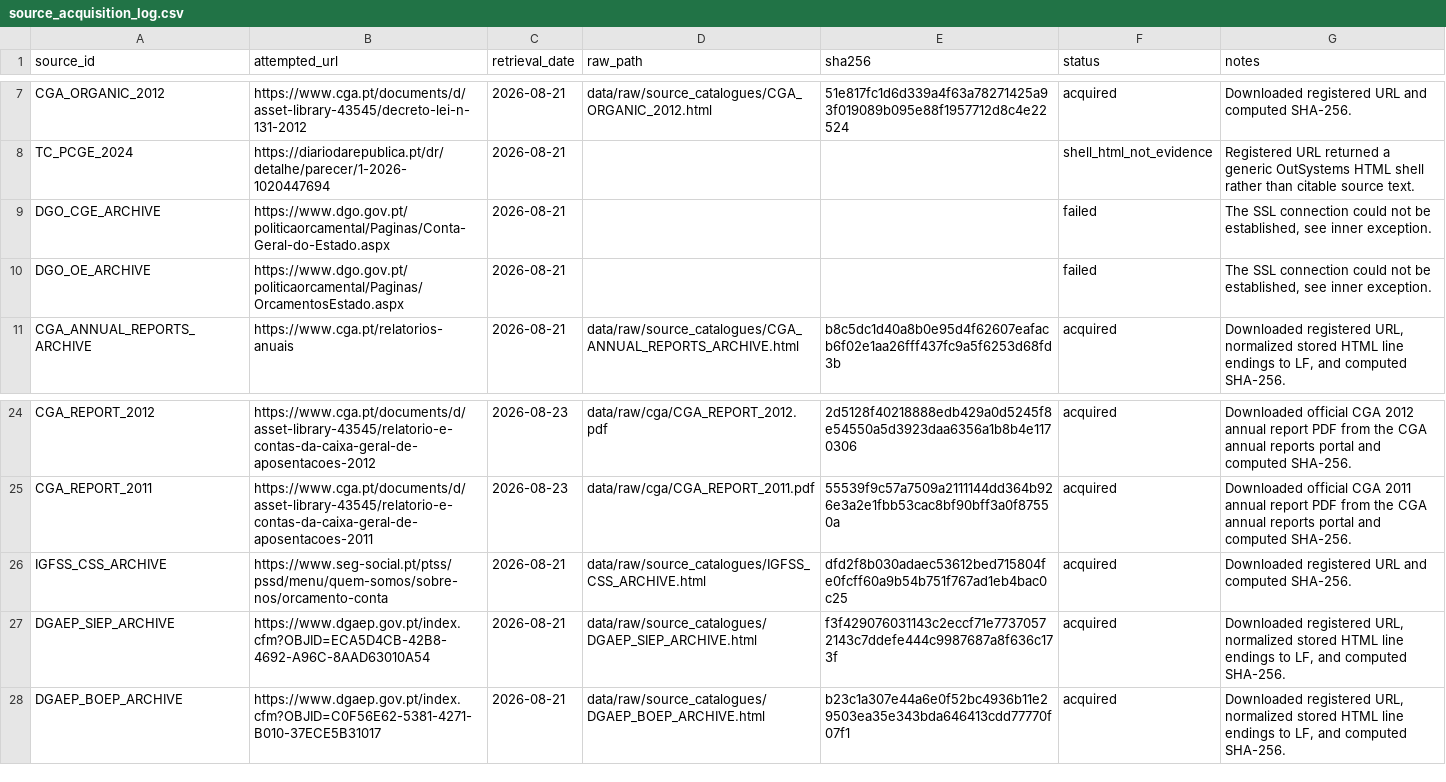
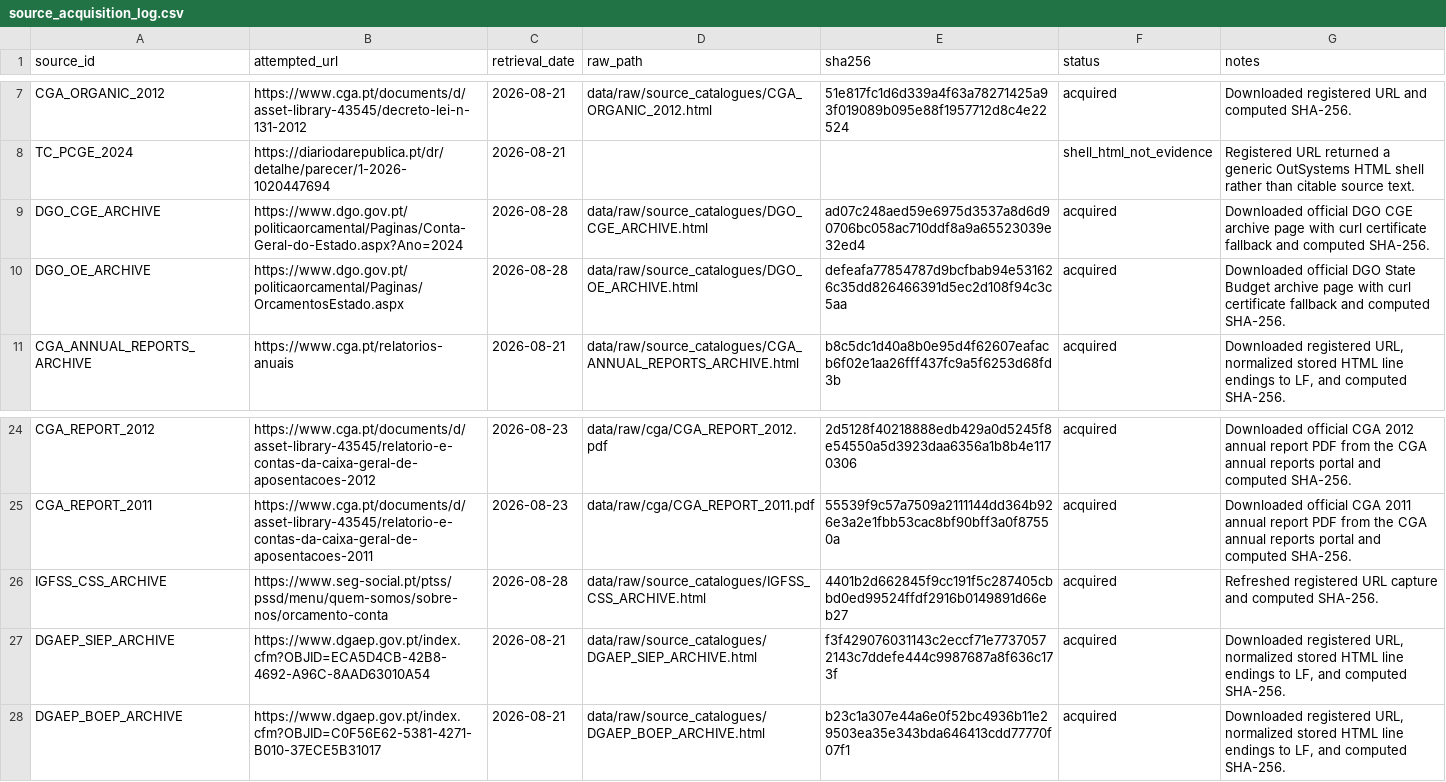
Before and after one commit to DiogoRibeiro7/portugal-public-pension-financing, a CSV file: evidence/source_acquisition_log.csv, drawn as a sheet; only a part is shown, gaps mark what is left out.

Commit message:
Acquire public account catalogues

```diff
--- a/evidence/source_acquisition_log.csv
+++ b/evidence/source_acquisition_log.csv
@@ -8,4 +8,4 @@
 "TC_PCGE_2024","https://diariodarepublica.pt/dr/detalhe/parecer/1-2026-1020447694","2026-08-21","","","shell_html_not_evidence","Registered URL returned a generic OutSystems HTML shell rather than citable source text."
-"DGO_CGE_ARCHIVE","https://www.dgo.gov.pt/politicaorcamental/Paginas/Conta-Geral-do-Estado.aspx","2026-08-21","","","failed","The SSL connection could not be established, see inner exception."
-"DGO_OE_ARCHIVE","https://www.dgo.gov.pt/politicaorcamental/Paginas/OrcamentosEstado.aspx","2026-08-21","","","failed","The SSL connection could not be established, see inner exception."
+"DGO_CGE_ARCHIVE","https://www.dgo.gov.pt/politicaorcamental/Paginas/Conta-Geral-do-Estado.aspx?Ano=2024","2026-08-28","data/raw/source_catalogues/DGO_CGE_ARCHIVE.html","ad07c248aed59e6975d3537a8d6d90706bc058ac710ddf8a9a65523039e32ed4","acquired","Downloaded official DGO CGE archive page with curl certificate fallback and computed SHA-256."
+"DGO_OE_ARCHIVE","https://www.dgo.gov.pt/politicaorcamental/Paginas/OrcamentosEstado.aspx","2026-08-28","data/raw/source_catalogues/DGO_OE_ARCHIVE.html","defeafa77854787d9bcfbab94e531626c35dd826466391d5ec2d108f94c3c5aa","acquired","Downloaded official DGO State Budget archive page with curl certificate fallback and computed SHA-256."
 "CGA_ANNUAL_REPORTS_ARCHIVE","https://www.cga.pt/relatorios-anuais","2026-08-21","data/raw/source_catalogues/CGA_ANNUAL_REPORTS_ARCHIVE.html","b8c5dc1d40a8b0e95d4f62607eafacb6f02e1aa26fff437fc9a5f6253d68fd3b","acquired","Downloaded registered URL, normalized stored HTML line endings to LF, and computed SHA-256."
@@ -25,3 +25,3 @@
 "CGA_REPORT_2011","https://www.cga.pt/documents/d/asset-library-43545/relatorio-e-contas-da-caixa-geral-de-aposentacoes-2011","2026-08-23","data/raw/cga/CGA_REPORT_2011.pdf","55539f9c57a7509a2111144dd364b926e3a2e1fbb53cac8bf90bff3a0f87550a","acquired","Downloaded official CGA 2011 annual report PDF from the CGA annual reports portal and computed SHA-256."
-"IGFSS_CSS_ARCHIVE","https://www.seg-social.pt/ptss/pssd/menu/quem-somos/sobre-nos/orcamento-conta","2026-08-21","data/raw/source_catalogues/IGFSS_CSS_ARCHIVE.html","dfd2f8b030adaec53612bed715804fe0fcff60a9b54b751f767ad1eb4bac0c25","acquired","Downloaded registered URL and computed SHA-256."
+"IGFSS_CSS_ARCHIVE","https://www.seg-social.pt/ptss/pssd/menu/quem-somos/sobre-nos/orcamento-conta","2026-08-28","data/raw/source_catalogues/IGFSS_CSS_ARCHIVE.html","4401b2d662845f9cc191f5c287405cbbd0ed99524ffdf2916b0149891d66eb27","acquired","Refreshed registered URL capture and computed SHA-256."
 "DGAEP_SIEP_ARCHIVE","https://www.dgaep.gov.pt/index.cfm?OBJID=ECA5D4CB-42B8-4692-A96C-8AAD63010A54","2026-08-21","data/raw/source_catalogues/DGAEP_SIEP_ARCHIVE.html","f3f429076031143c2eccf71e77370572143c7ddefe444c9987687a8f636c173f","acquired","Downloaded registered URL, normalized stored HTML line endings to LF, and computed SHA-256."
```
Also changed, not shown: evidence/data_license_registry.csv, evidence/source_registry.csv, 8 other files.
